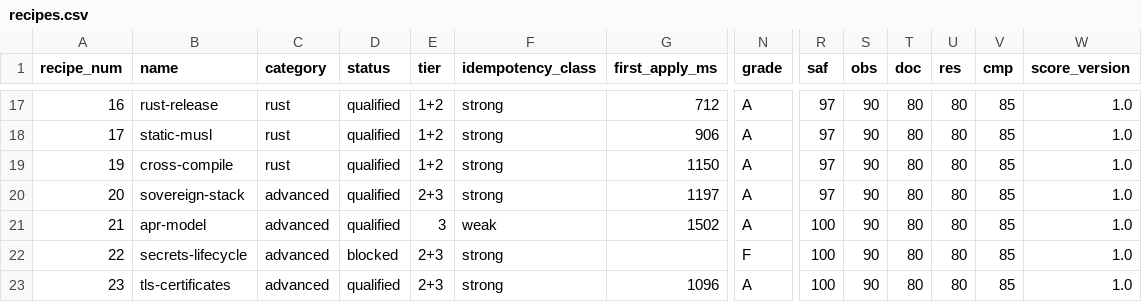
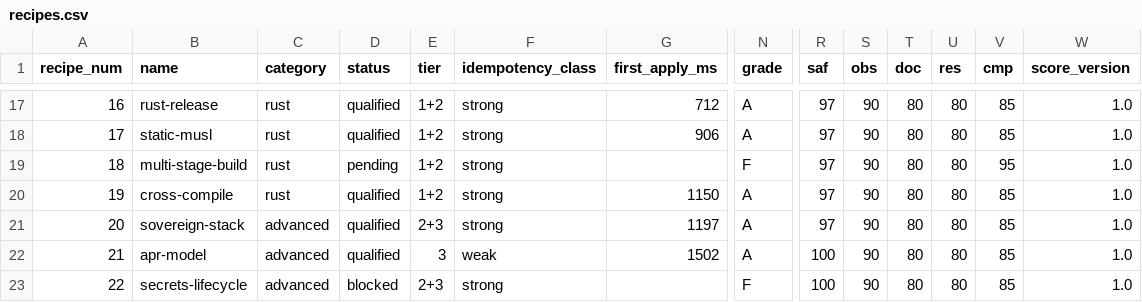
Before and after one commit to paiml/forjar-cookbook, a CSV file: docs/certifications/recipes.csv, drawn as a sheet; only a part is shown, gaps mark what is left out; the shorter side is filled out with more unchanged rows; rows hold the shown columns only; the diff names each change by its address in the sheet, - before the commit and + after, or states it on an @@ line.

```diff
--- a/docs/certifications/recipes.csv
+++ b/docs/certifications/recipes.csv
+row 19: 18 | multi-stage-build | rust | pending | 1+2 | strong |  | F | 97 | 90 | 80 | 80 | 95 | 1.0
```
Also changed, not shown: 2 other files.
